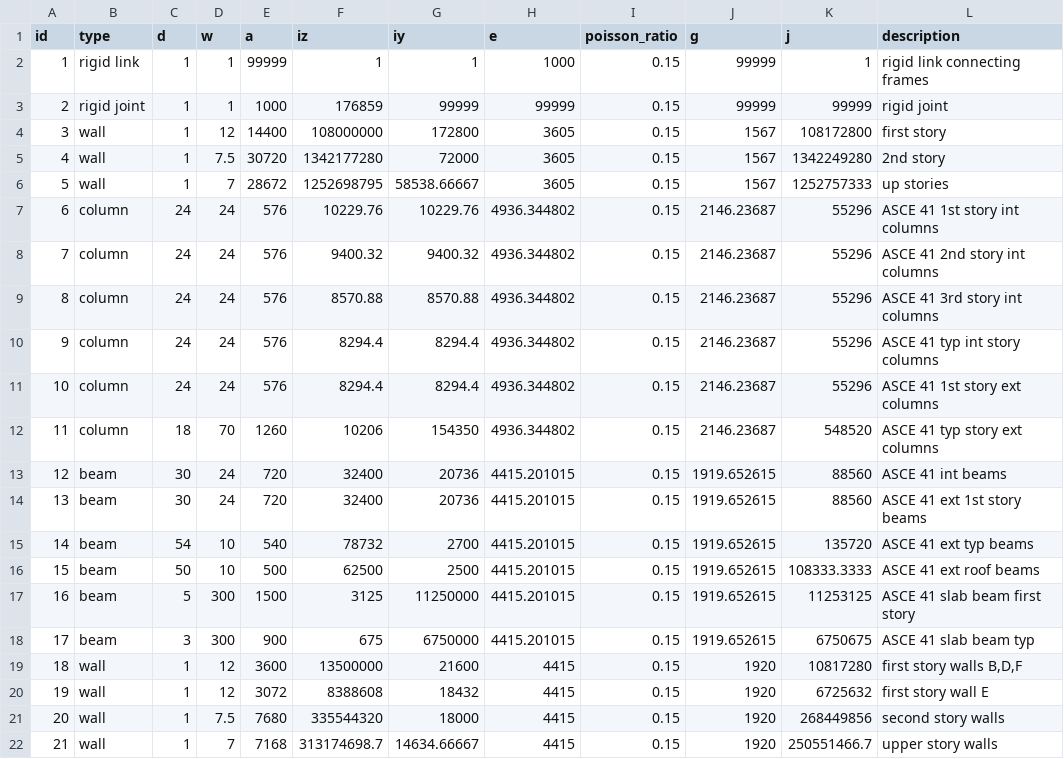
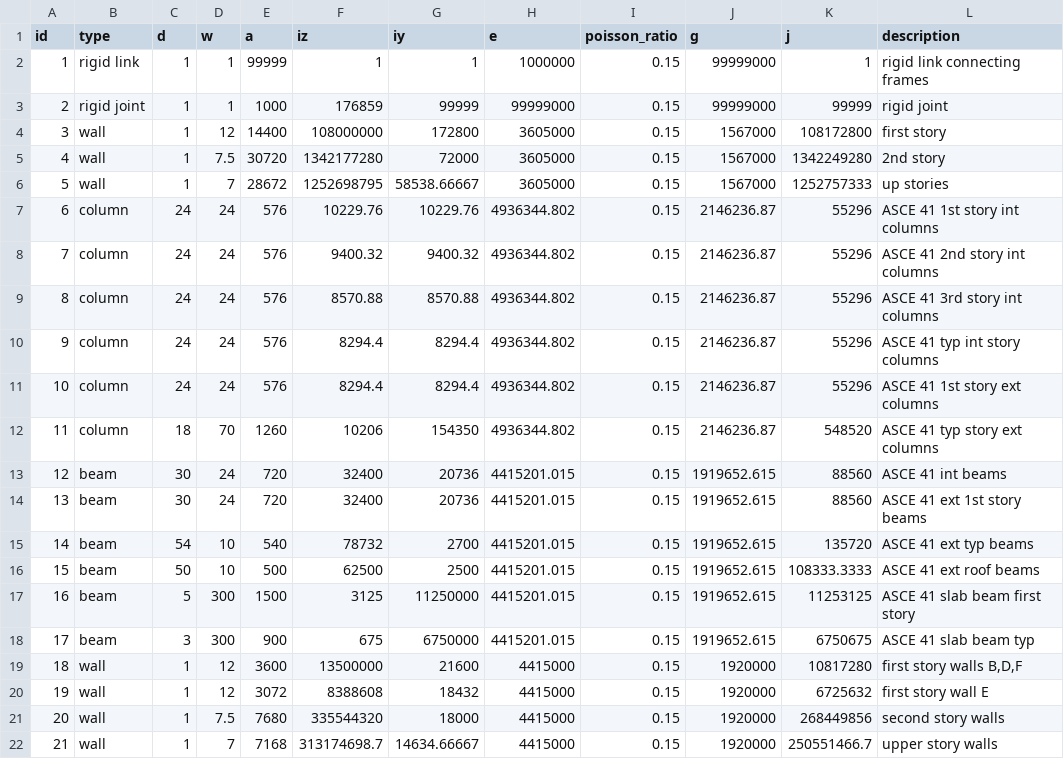
Before and after one commit to dustin-cook/Opensees, a CSV file: inputs/element.csv, drawn as a sheet.

```diff
--- a/inputs/element.csv
+++ b/inputs/element.csv
@@ -1,22 +1,22 @@
 id,type,d,w,a,iz,iy,e,poisson_ratio,g,j,description
-1,rigid link,1,1,99999,1,1,1000,0.15,99999,1,rigid link connecting frames
-2,rigid joint,1,1,1000,176859,99999,99999,0.15,99999,99999,rigid joint
-3,wall,1,12,14400,108000000,172800,3605,0.15,1567,108172800,first story
-4,wall,1,7.5,30720,1342177280,72000,3605,0.15,1567,1342249280,2nd story
-5,wall,1,7,28672,1252698795,58538.66667,3605,0.15,1567,1252757333,up stories
-6,column,24,24,576,10229.76,10229.76,4936.344802,0.15,2146.23687,55296,ASCE 41 1st story int columns
-7,column,24,24,576,9400.32,9400.32,4936.344802,0.15,2146.23687,55296,ASCE 41 2nd story int columns
-8,column,24,24,576,8570.88,8570.88,4936.344802,0.15,2146.23687,55296,ASCE 41 3rd story int columns
-9,column,24,24,576,8294.4,8294.4,4936.344802,0.15,2146.23687,55296,ASCE 41 typ int story columns
-10,column,24,24,576,8294.4,8294.4,4936.344802,0.15,2146.23687,55296,ASCE 41 1st story ext columns
-11,column,18,70,1260,10206,154350,4936.344802,0.15,2146.23687,548520,ASCE 41 typ story ext columns
-12,beam,30,24,720,32400,20736,4415.201015,0.15,1919.652615,88560,ASCE 41 int beams
-13,beam,30,24,720,32400,20736,4415.201015,0.15,1919.652615,88560,ASCE 41 ext 1st story beams
-14,beam,54,10,540,78732,2700,4415.201015,0.15,1919.652615,135720,ASCE 41 ext typ beams
-15,beam,50,10,500,62500,2500,4415.201015,0.15,1919.652615,108333.3333,ASCE 41 ext roof beams
-16,beam,5,300,1500,3125,11250000,4415.201015,0.15,1919.652615,11253125,ASCE 41 slab beam first story
-17,beam,3,300,900,675,6750000,4415.201015,0.15,1919.652615,6750675,ASCE 41 slab beam typ
-18,wall,1,12,3600,13500000,21600,4415,0.15,1920,10817280,"first story walls B,D,F"
-19,wall,1,12,3072,8388608,18432,4415,0.15,1920,6725632,first story wall E
-20,wall,1,7.5,7680,335544320,18000,4415,0.15,1920,268449856,second story walls
-21,wall,1,7,7168,313174698.7,14634.66667,4415,0.15,1920,250551466.7,upper story walls
+1,rigid link,1,1,99999,1,1,1000000,0.15,99999000,1,rigid link connecting frames
+2,rigid joint,1,1,1000,176859,99999,99999000,0.15,99999000,99999,rigid joint
+3,wall,1,12,14400,108000000,172800,3605000,0.15,1567000,108172800,first story
+4,wall,1,7.5,30720,1342177280,72000,3605000,0.15,1567000,1342249280,2nd story
+5,wall,1,7,28672,1252698795,58538.66667,3605000,0.15,1567000,1252757333,up stories
+6,column,24,24,576,10229.76,10229.76,4936344.802,0.15,2146236.87,55296,ASCE 41 1st story int columns
+7,column,24,24,576,9400.32,9400.32,4936344.802,0.15,2146236.87,55296,ASCE 41 2nd story int columns
+8,column,24,24,576,8570.88,8570.88,4936344.802,0.15,2146236.87,55296,ASCE 41 3rd story int columns
+9,column,24,24,576,8294.4,8294.4,4936344.802,0.15,2146236.87,55296,ASCE 41 typ int story columns
+10,column,24,24,576,8294.4,8294.4,4936344.802,0.15,2146236.87,55296,ASCE 41 1st story ext columns
+11,column,18,70,1260,10206,154350,4936344.802,0.15,2146236.87,548520,ASCE 41 typ story ext columns
+12,beam,30,24,720,32400,20736,4415201.015,0.15,1919652.615,88560,ASCE 41 int beams
+13,beam,30,24,720,32400,20736,4415201.015,0.15,1919652.615,88560,ASCE 41 ext 1st story beams
+14,beam,54,10,540,78732,2700,4415201.015,0.15,1919652.615,135720,ASCE 41 ext typ beams
+15,beam,50,10,500,62500,2500,4415201.015,0.15,1919652.615,108333.3333,ASCE 41 ext roof beams
+16,beam,5,300,1500,3125,11250000,4415201.015,0.15,1919652.615,11253125,ASCE 41 slab beam first story
+17,beam,3,300,900,675,6750000,4415201.015,0.15,1919652.615,6750675,ASCE 41 slab beam typ
+18,wall,1,12,3600,13500000,21600,4415000,0.15,1920000,10817280,"first story walls B,D,F"
+19,wall,1,12,3072,8388608,18432,4415000,0.15,1920000,6725632,first story wall E
+20,wall,1,7.5,7680,335544320,18000,4415000,0.15,1920000,268449856,second story walls
+21,wall,1,7,7168,313174698.7,14634.66667,4415000,0.15,1920000,250551466.7,upper story walls
```
Also changed, not shown: element.csv, 14 other files.
